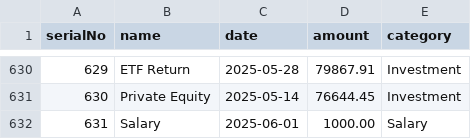
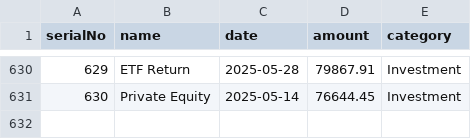
Before and after one commit to jhr419/SoftwareProject, a CSV file: data/incomes.csv, drawn as a sheet; only a part is shown, gaps mark what is left out; the diff names each change by its address in the sheet, - before the commit and + after, or states it on an @@ line.

```diff
--- a/data/incomes.csv
+++ b/data/incomes.csv
-row 632: 631 | Salary | 2025-06-01 | 1000.00 | Salary
```
Also changed, not shown: data/budgets.csv, data/expenses.csv, 20 other files.
